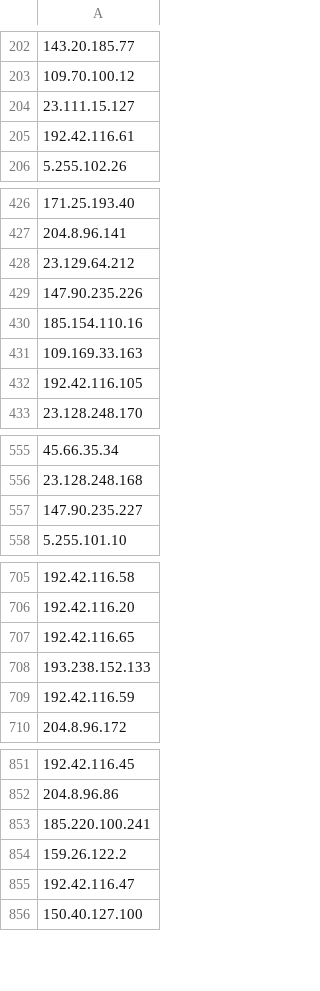
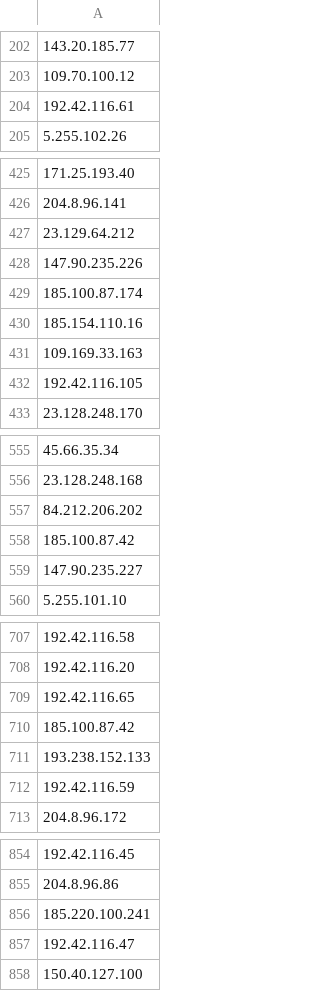
Before and after one commit to jjewitt/TOR_List, a CSV file: lists/exit_nodes.csv, drawn as a sheet; only a part is shown, gaps mark what is left out; removed rows and columns are numbered as before the commit, all else as after; the diff covers the shown part only; the diff names each change by its address in the sheet, - before the commit and + after, or states it on an @@ line.

```diff
--- a/lists/exit_nodes.csv
+++ b/lists/exit_nodes.csv
-row 204: 23.111.15.127
+row 429: 185.100.87.174
+row 557: 84.212.206.202
+row 558: 185.100.87.42
+row 710: 185.100.87.42
-row 854: 159.26.122.2
```
Also changed, not shown: 12 added rows, 1 removed row and 2 edited cells elsewhere in this file, lists/guard_nodes.csv, lists/recent_nodes.csv, 1 other file.
